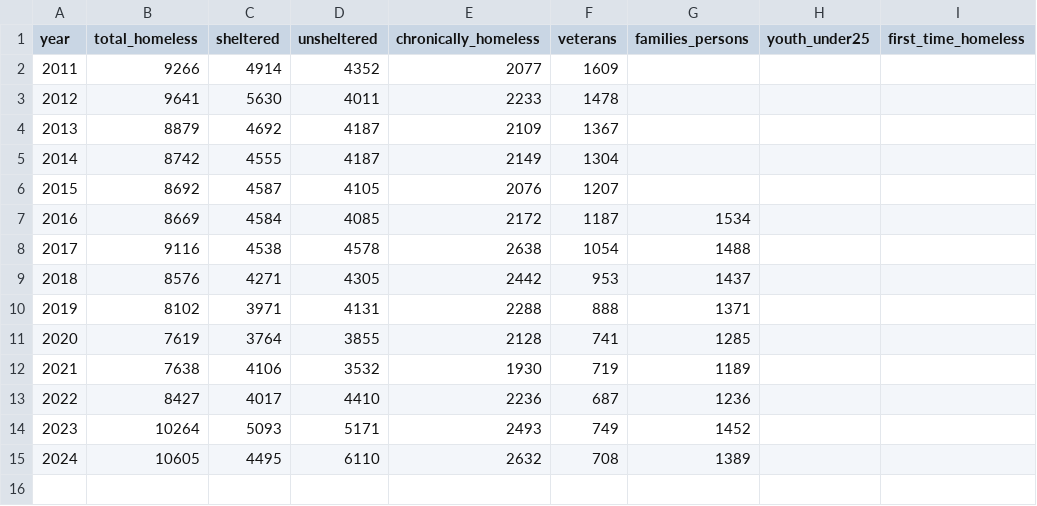
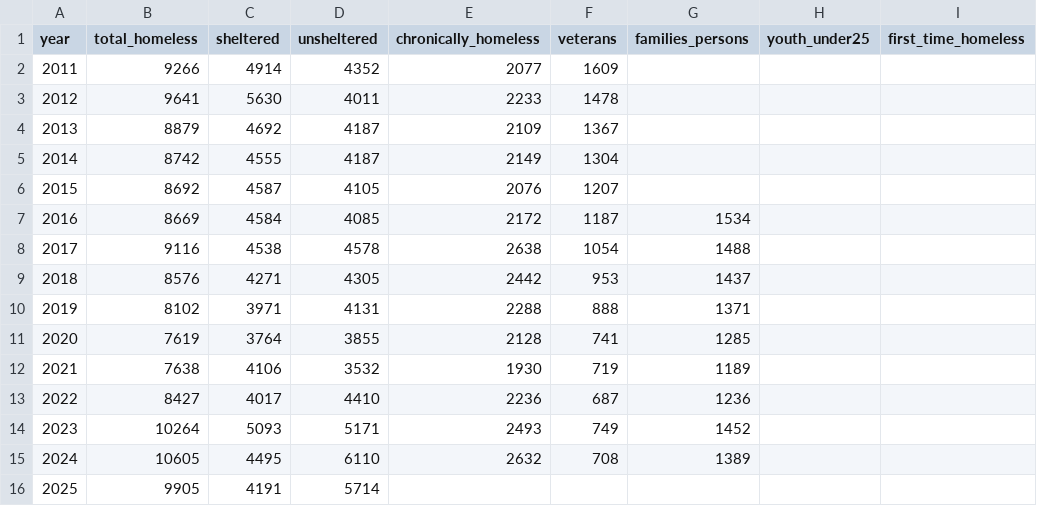
Before and after one commit to Glenn-Harless/sd-homelessness, a CSV file: data/raw/pit_counts.csv, drawn as a sheet.

```diff
--- a/data/raw/pit_counts.csv
+++ b/data/raw/pit_counts.csv
@@ -15 +15,2 @@ year,total_homeless,sheltered,unsheltered,chronically_homeless,veterans,families
 2024,10605,4495,6110,2632,708,1389,,
+2025,9905,4191,5714,,,,,
```
Also changed, not shown: 7 other files.
